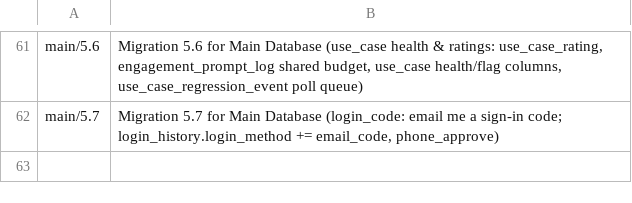
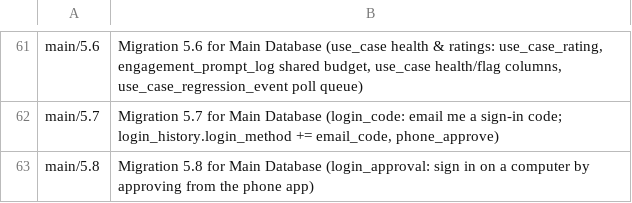
Before and after one commit to WaveNetworks/wave-networks-core, a TSV file: db_migrations/CLAIMED.tsv, drawn as a sheet; only a part is shown, gaps mark what is left out.

```diff
--- a/db_migrations/CLAIMED.tsv
+++ b/db_migrations/CLAIMED.tsv
@@ -62 +62,2 @@ main/5.6	Migration 5.6 for Main Database (use_case health & ratings: use_case_ra
 main/5.7	Migration 5.7 for Main Database (login_code: email me a sign-in code; login_history.login_method += email_code, phone_approve)
+main/5.8	Migration 5.8 for Main Database (login_approval: sign in on a computer by approving from the phone app)
```
Also changed, not shown: 7 other files.
